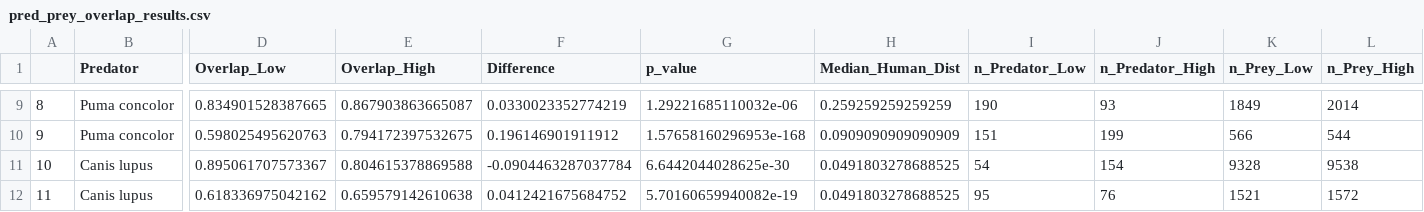
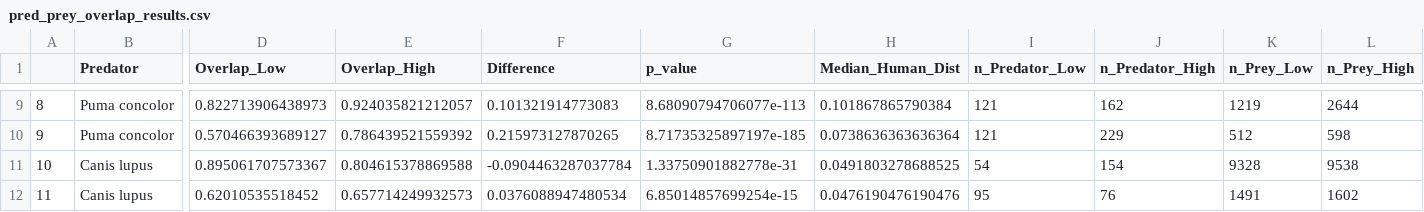
Before and after one commit to mercermargaret/snapshot_chapter, a CSV file: results/pred_prey_overlap_results.csv, drawn as a sheet; only a part is shown, gaps mark what is left out; the diff covers the shown part only; the diff names each change by its address in the sheet, - before the commit and + after, or states it on an @@ line.

Commit message:
changed low/high human cutoff to median of sites rather than observations

```diff
--- a/results/pred_prey_overlap_results.csv
+++ b/results/pred_prey_overlap_results.csv
-D9 (Overlap_Low): 0.834901528387665
+D9 (Overlap_Low): 0.822713906438973
-E9 (Overlap_High): 0.867903863665087
+E9 (Overlap_High): 0.924035821212057
-F9 (Difference): 0.0330023352774219
+F9 (Difference): 0.101321914773083
-G9 (p_value): 1.29221685110032e-06
+G9 (p_value): 8.68090794706077e-113
-H9 (Median_Human_Dist): 0.259259259259259
+H9 (Median_Human_Dist): 0.101867865790384
-I9 (n_Predator_Low): 190
+I9 (n_Predator_Low): 121
-J9 (n_Predator_High): 93
+J9 (n_Predator_High): 162
-K9 (n_Prey_Low): 1849
+K9 (n_Prey_Low): 1219
-L9 (n_Prey_High): 2014
+L9 (n_Prey_High): 2644
-D10 (Overlap_Low): 0.598025495620763
+D10 (Overlap_Low): 0.570466393689127
-E10 (Overlap_High): 0.794172397532675
+E10 (Overlap_High): 0.786439521559392
-F10 (Difference): 0.196146901911912
+F10 (Difference): 0.215973127870265
-G10 (p_value): 1.57658160296953e-168
+G10 (p_value): 8.71735325897197e-185
-H10 (Median_Human_Dist): 0.0909090909090909
+H10 (Median_Human_Dist): 0.0738636363636364
-I10 (n_Predator_Low): 151
+I10 (n_Predator_Low): 121
-J10 (n_Predator_High): 199
+J10 (n_Predator_High): 229
-K10 (n_Prey_Low): 566
+K10 (n_Prey_Low): 512
-L10 (n_Prey_High): 544
+L10 (n_Prey_High): 598
-G11 (p_value): 6.6442044028625e-30
+G11 (p_value): 1.33750901882778e-31
-D12 (Overlap_Low): 0.618336975042162
+D12 (Overlap_Low): 0.62010535518452
-E12 (Overlap_High): 0.659579142610638
+E12 (Overlap_High): 0.657714249932573
-F12 (Difference): 0.0412421675684752
+F12 (Difference): 0.0376088947480534
-G12 (p_value): 5.70160659940082e-19
+G12 (p_value): 6.85014857699254e-15
-H12 (Median_Human_Dist): 0.0491803278688525
+H12 (Median_Human_Dist): 0.0476190476190476
-K12 (n_Prey_Low): 1521
+K12 (n_Prey_Low): 1491
-L12 (n_Prey_High): 1572
+L12 (n_Prey_High): 1602
```
Also changed, not shown: 120 edited cells elsewhere in this file, results/human_overlap_results.csv, 5 other files.
